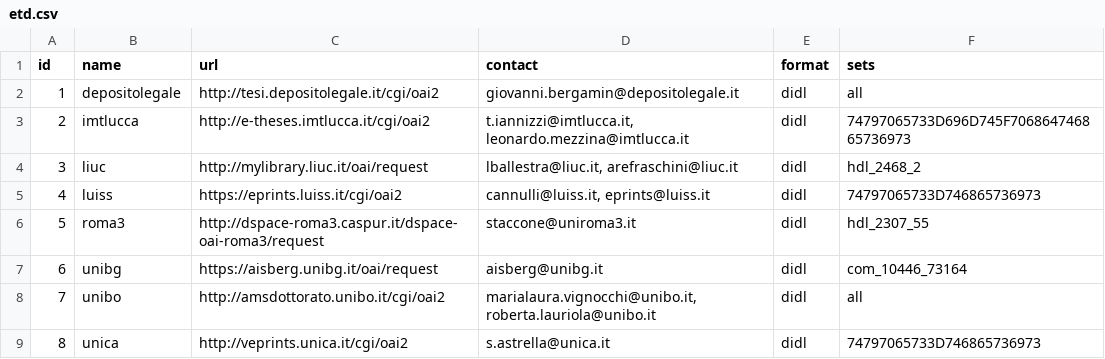
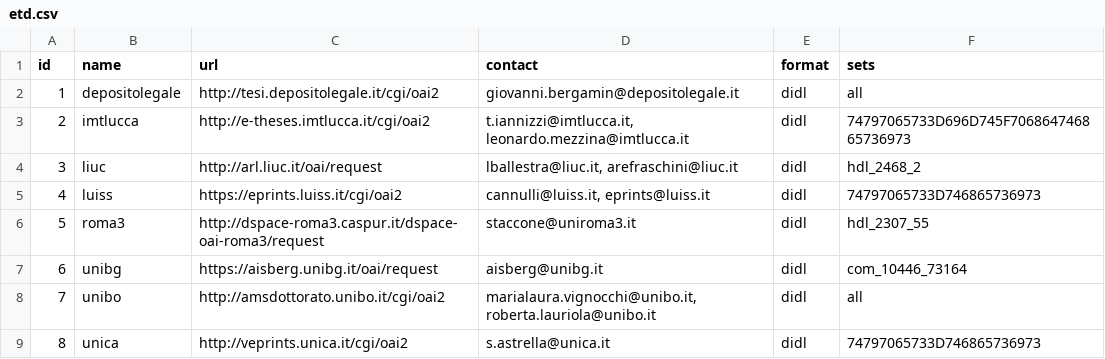
Before and after one commit to depositolegale/sources, a CSV file: etd.csv, drawn as a sheet; only a part is shown.

Commit message:
liuc: domain change library.liuc.it -> arl.liuc.it

```diff
--- a/etd.csv
+++ b/etd.csv
@@ -3,3 +3,3 @@ id,name,url,contact,format,sets
 2,imtlucca,http://e-theses.imtlucca.it/cgi/oai2,"t.iannizzi@imtlucca.it, leonardo.mezzina@imtlucca.it",didl,74797065733D696D745F706864746865736973
-3,liuc,http://mylibrary.liuc.it/oai/request,"lballestra@liuc.it, arefraschini@liuc.it",didl,hdl_2468_2
+3,liuc,http://arl.liuc.it/oai/request,"lballestra@liuc.it, arefraschini@liuc.it",didl,hdl_2468_2
 4,luiss,https://eprints.luiss.it/cgi/oai2,"cannulli@luiss.it, eprints@luiss.it",didl,74797065733D746865736973
```
